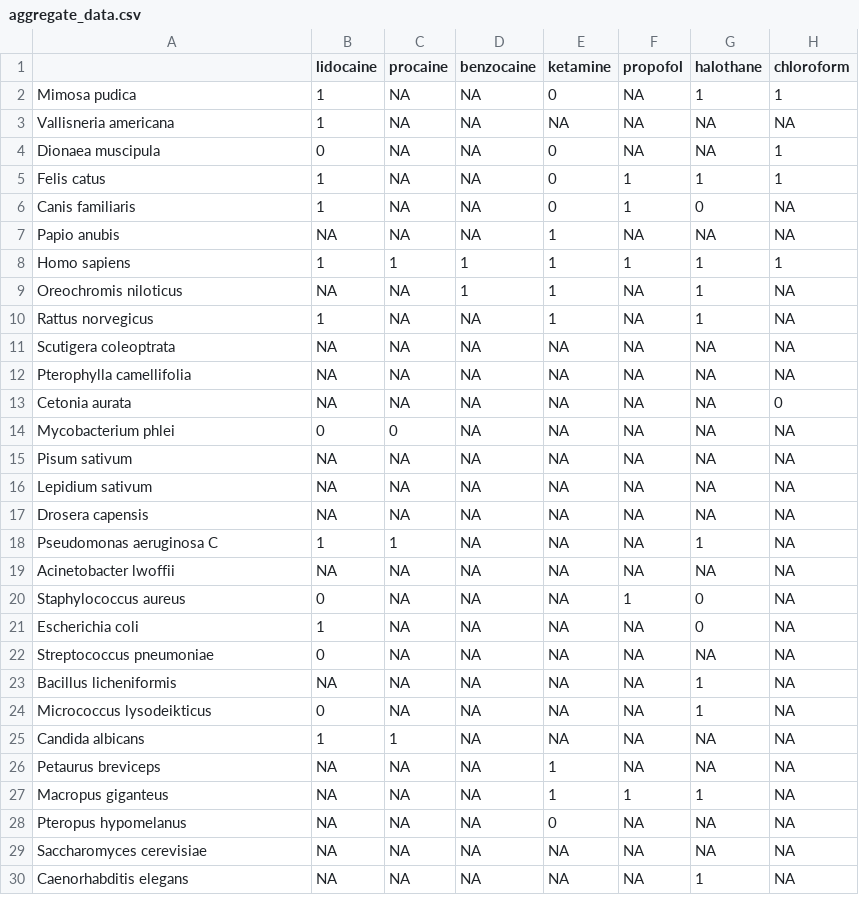
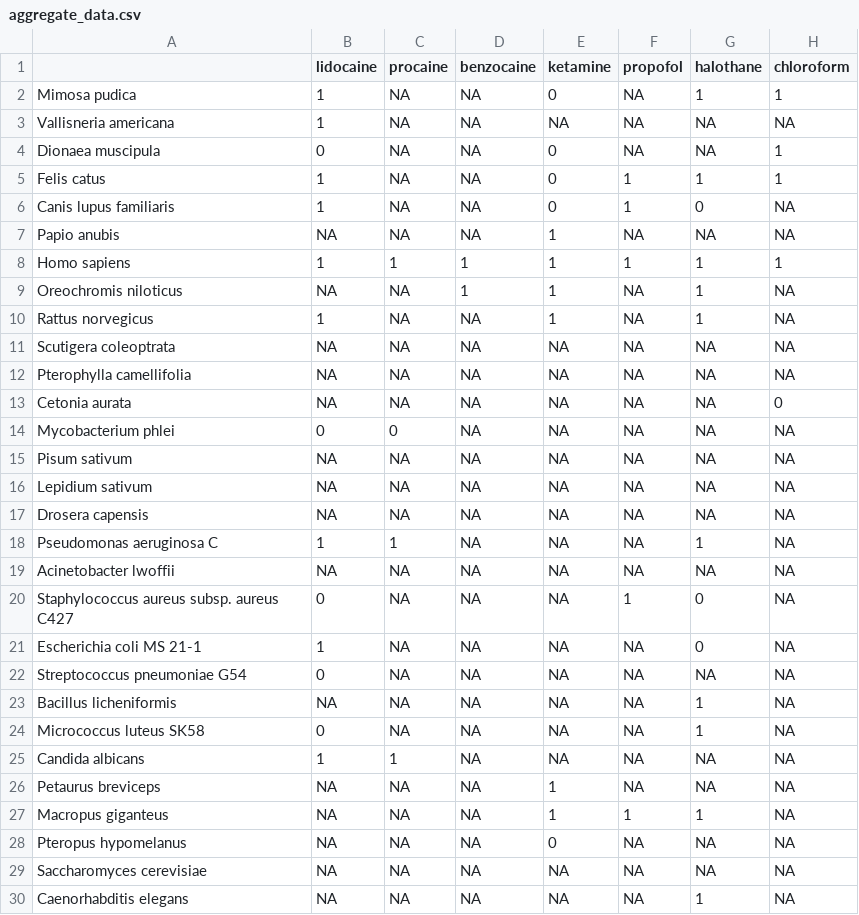
Before and after one commit to bomeara/anesthesiaevolution, a CSV file: data/aggregate_data.csv, drawn as a sheet; only a part is shown; the diff names each change by its address in the sheet, - before the commit and + after, or states it on an @@ line.

```diff
--- a/data/aggregate_data.csv
+++ b/data/aggregate_data.csv
-A6: Canis familiaris
+A6: Canis lupus familiaris
-A20: Staphylococcus aureus
+A20: Staphylococcus aureus subsp. aureus C427
-A21: Escherichia coli
+A21: Escherichia coli MS 21-1
-A22: Streptococcus pneumoniae
+A22: Streptococcus pneumoniae G54
-A24: Micrococcus lysodeikticus
+A24: Micrococcus luteus SK58
```
Also changed, not shown: 5 other files.
